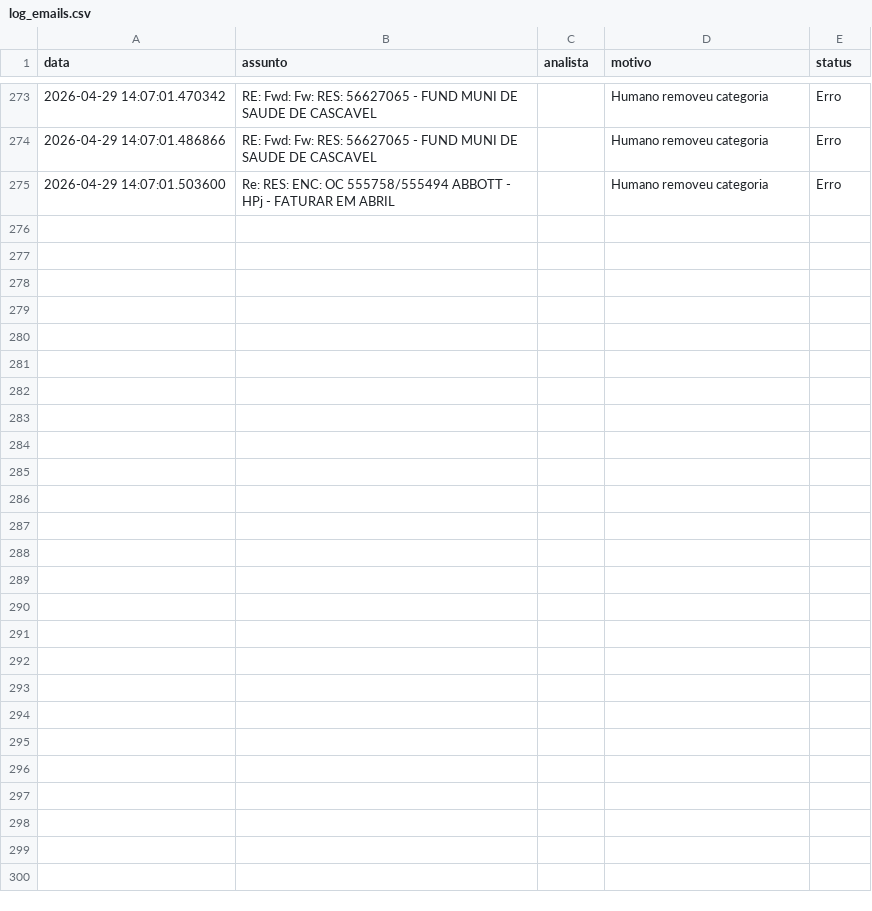
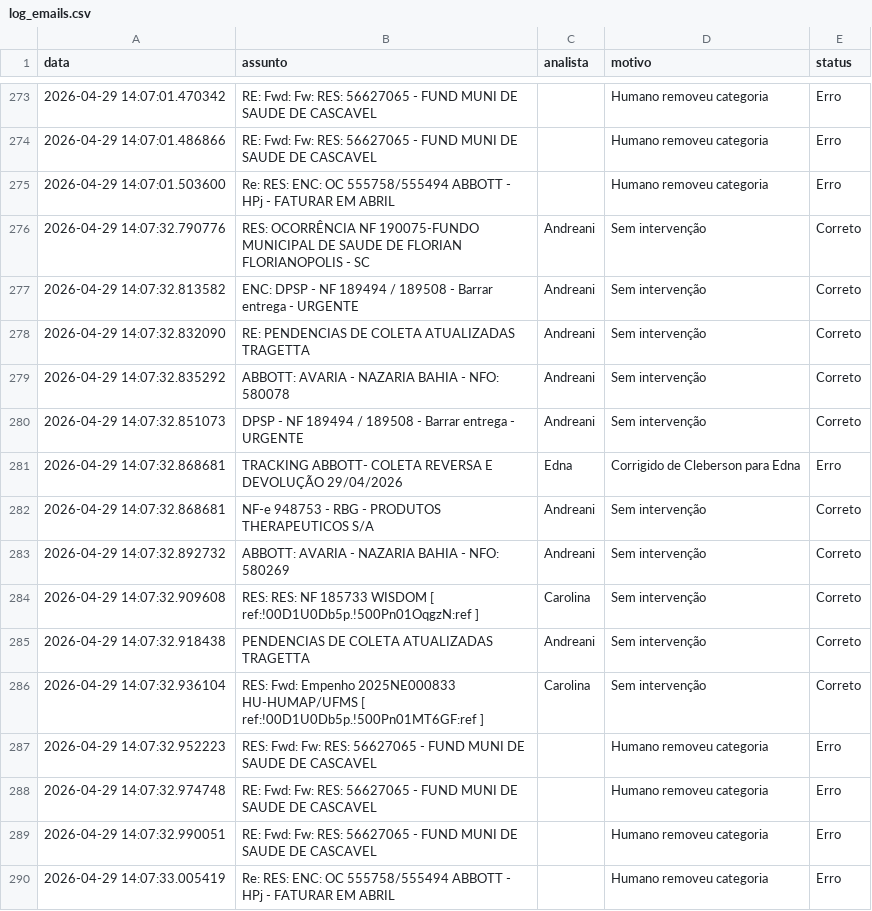
Before and after one commit to LeozeraOwned/dashboard-emails, a CSV file: log_emails.csv, drawn as a sheet; only a part is shown, gaps mark what is left out; the diff names each change by its address in the sheet, - before the commit and + after, or states it on an @@ line.

Commit message:
Atualização automática log_emails.csv

```diff
--- a/log_emails.csv
+++ b/log_emails.csv
+row 276: 2026-04-29 14:07:32.790776 | RES: OCORRÊNCIA NF 190075-FUNDO MUNICIPAL DE SAUDE DE FLORIAN FLORIANOPOLIS - SC | Andreani | Sem intervenção | Correto
+row 277: 2026-04-29 14:07:32.813582 | ENC: DPSP - NF 189494 / 189508 - Barrar entrega - URGENTE | Andreani | Sem intervenção | Correto
+row 278: 2026-04-29 14:07:32.832090 | RE: PENDENCIAS DE COLETA ATUALIZADAS TRAGETTA | Andreani | Sem intervenção | Correto
+row 279: 2026-04-29 14:07:32.835292 | ABBOTT: AVARIA - NAZARIA BAHIA - NFO: 580078 | Andreani | Sem intervenção | Correto
+row 280: 2026-04-29 14:07:32.851073 | DPSP - NF 189494 / 189508 - Barrar entrega - URGENTE | Andreani | Sem intervenção | Correto
+row 281: 2026-04-29 14:07:32.868681 | TRACKING ABBOTT- COLETA REVERSA E DEVOLUÇÃO 29/04/2026 | Edna | Corrigido de Cleberson para Edna | Erro
+row 282: 2026-04-29 14:07:32.868681 | NF-e 948753 - RBG - PRODUTOS THERAPEUTICOS S/A | Andreani | Sem intervenção | Correto
+row 283: 2026-04-29 14:07:32.892732 | ABBOTT: AVARIA - NAZARIA BAHIA - NFO: 580269 | Andreani | Sem intervenção | Correto
+row 284: 2026-04-29 14:07:32.909608 | RES: RES: NF 185733 WISDOM [ ref:!00D1U0Db5p.!500Pn01OqgzN:ref ] | Carolina | Sem intervenção | Correto
+row 285: 2026-04-29 14:07:32.918438 | PENDENCIAS DE COLETA ATUALIZADAS TRAGETTA | Andreani | Sem intervenção | Correto
+row 286: 2026-04-29 14:07:32.936104 | RES: Fwd: Empenho 2025NE000833 HU-HUMAP/UFMS [ ref:!00D1U0Db5p.!500Pn01MT6GF:ref ] | Carolina | Sem intervenção | Correto
+row 287: 2026-04-29 14:07:32.952223 | RES: Fwd: Fw: RES: 56627065 - FUND MUNI DE SAUDE DE CASCAVEL |  | Humano removeu categoria | Erro
+row 288: 2026-04-29 14:07:32.974748 | RE: Fwd: Fw: RES: 56627065 - FUND MUNI DE SAUDE DE CASCAVEL |  | Humano removeu categoria | Erro
+row 289: 2026-04-29 14:07:32.990051 | RE: Fwd: Fw: RES: 56627065 - FUND MUNI DE SAUDE DE CASCAVEL |  | Humano removeu categoria | Erro
+row 290: 2026-04-29 14:07:33.005419 | Re: RES: ENC: OC 555758/555494 ABBOTT - HPj - FATURAR EM ABRIL |  | Humano removeu categoria | Erro
```
